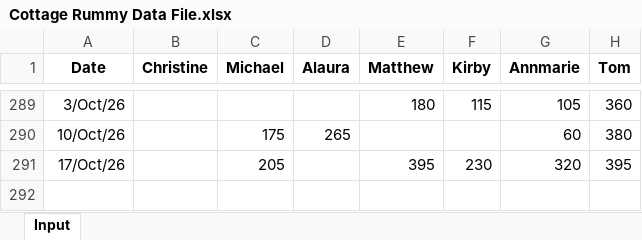
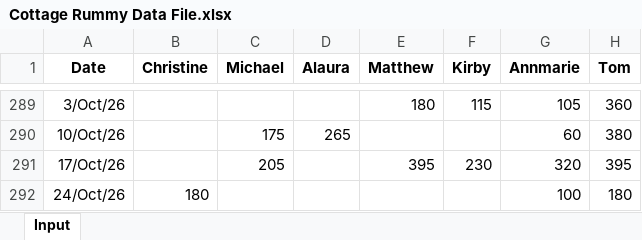
Before and after one commit to tomkum123/CottageRummy, an Excel workbook: docs/Cottage Rummy Data File.xlsx, sheet Input, drawn as a sheet; only a part is shown, gaps mark what is left out; values as stored, in another font and other column widths than the file's, no borders; conditional formats not drawn; the diff names each change by its address in the sheet, - before the commit and + after, or states it on an @@ line.

Commit message:
Add files via upload

```diff
--- a/docs/Cottage Rummy Data File.xlsx (sheet Input)
+++ b/docs/Cottage Rummy Data File.xlsx (sheet Input)
+row 292: 24/Oct/26 | 180 |  |  |  |  | 100 | 180
```
